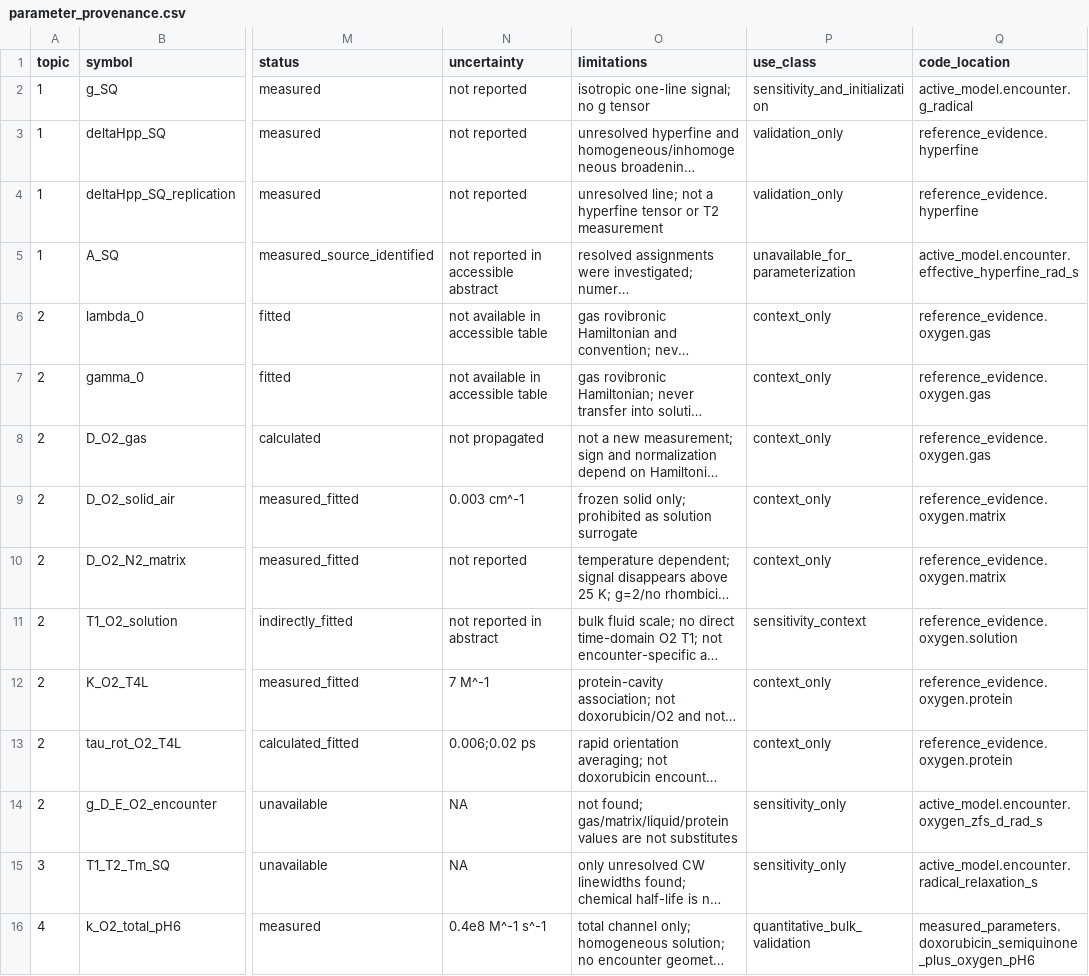
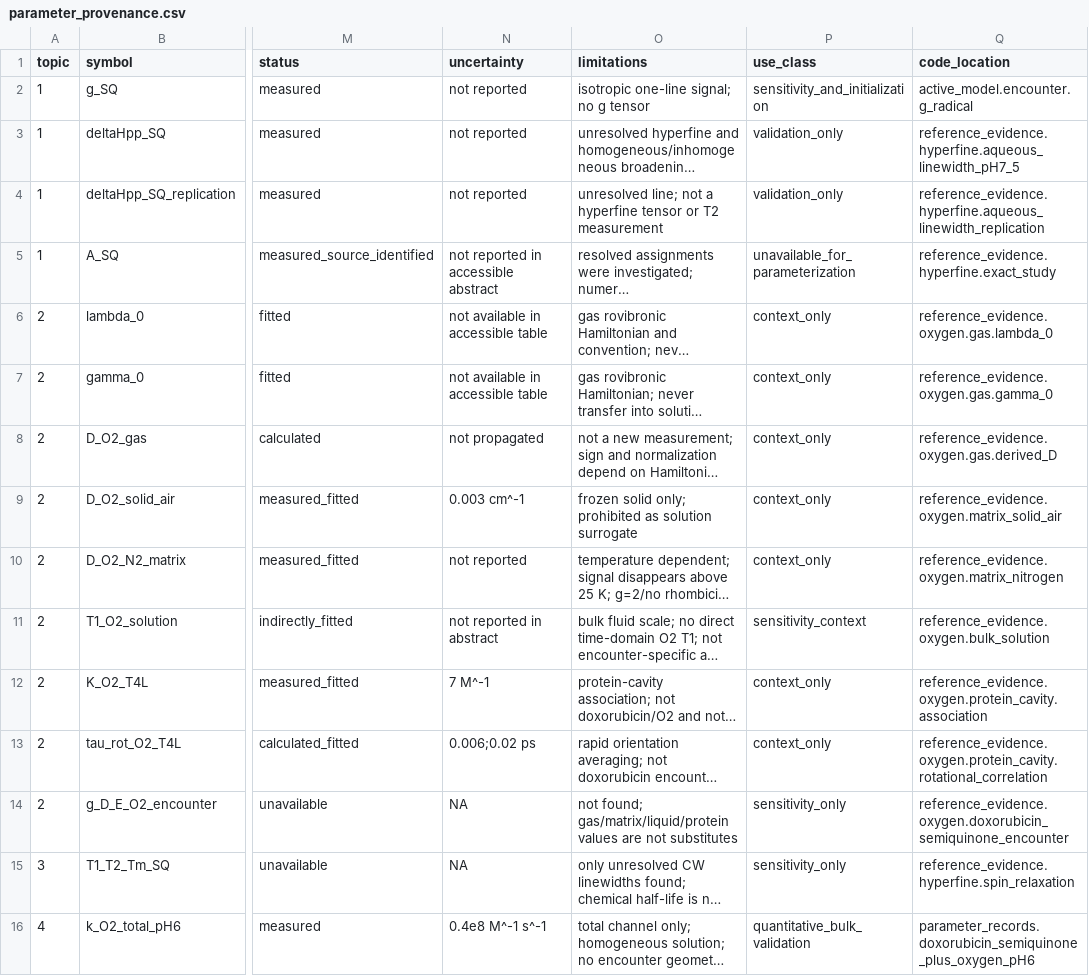
Before and after one commit to junyhere/ROS_Spin, a CSV file: configs/parameter_provenance.csv, drawn as a sheet; only a part is shown, gaps mark what is left out; long unchanged cells end in …; the diff covers the shown part only; the diff names each change by its address in the sheet, - before the commit and + after, or states it on an @@ line.

```diff
--- a/configs/parameter_provenance.csv
+++ b/configs/parameter_provenance.csv
-Q3 (code_location): reference_evidence.hyperfine
+Q3 (code_location): reference_evidence.hyperfine.aqueous_linewidth_pH7_5
-Q4 (code_location): reference_evidence.hyperfine
+Q4 (code_location): reference_evidence.hyperfine.aqueous_linewidth_replication
-Q5 (code_location): active_model.encounter.effective_hyperfine_rad_s
+Q5 (code_location): reference_evidence.hyperfine.exact_study
-Q6 (code_location): reference_evidence.oxygen.gas
+Q6 (code_location): reference_evidence.oxygen.gas.lambda_0
-Q7 (code_location): reference_evidence.oxygen.gas
+Q7 (code_location): reference_evidence.oxygen.gas.gamma_0
-Q8 (code_location): reference_evidence.oxygen.gas
+Q8 (code_location): reference_evidence.oxygen.gas.derived_D
-Q9 (code_location): reference_evidence.oxygen.matrix
+Q9 (code_location): reference_evidence.oxygen.matrix_solid_air
-Q10 (code_location): reference_evidence.oxygen.matrix
+Q10 (code_location): reference_evidence.oxygen.matrix_nitrogen
-Q11 (code_location): reference_evidence.oxygen.solution
+Q11 (code_location): reference_evidence.oxygen.bulk_solution
-Q12 (code_location): reference_evidence.oxygen.protein
+Q12 (code_location): reference_evidence.oxygen.protein_cavity.association
-Q13 (code_location): reference_evidence.oxygen.protein
+Q13 (code_location): reference_evidence.oxygen.protein_cavity.rotational_correlation
-Q14 (code_location): active_model.encounter.oxygen_zfs_d_rad_s
+Q14 (code_location): reference_evidence.oxygen.doxorubicin_semiquinone_encounter
-Q15 (code_location): active_model.encounter.radical_relaxation_s
+Q15 (code_location): reference_evidence.hyperfine.spin_relaxation
-Q16 (code_location): measured_parameters.doxorubicin_semiquinone_plus_oxygen_pH6
+Q16 (code_location): parameter_records.doxorubicin_semiquinone_plus_oxygen_pH6
```
Also changed, not shown: 25 edited cells elsewhere in this file, 13 other files.
